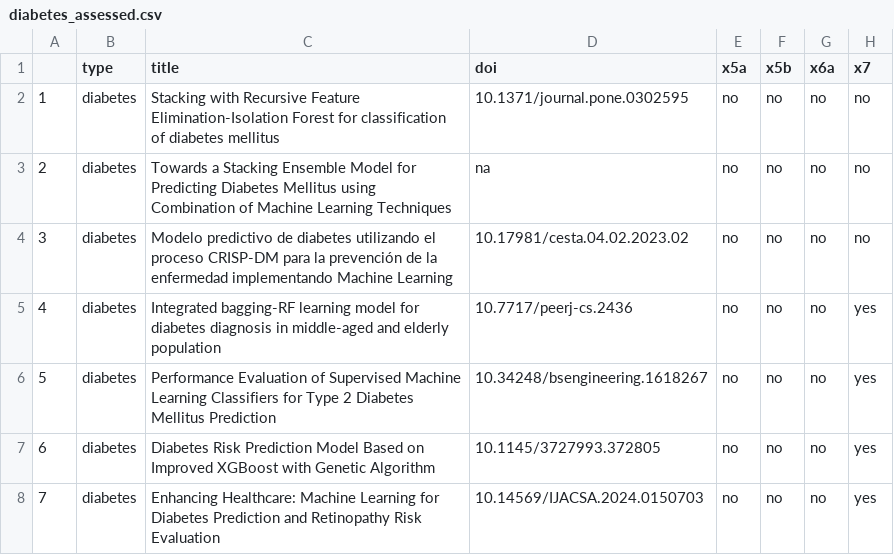
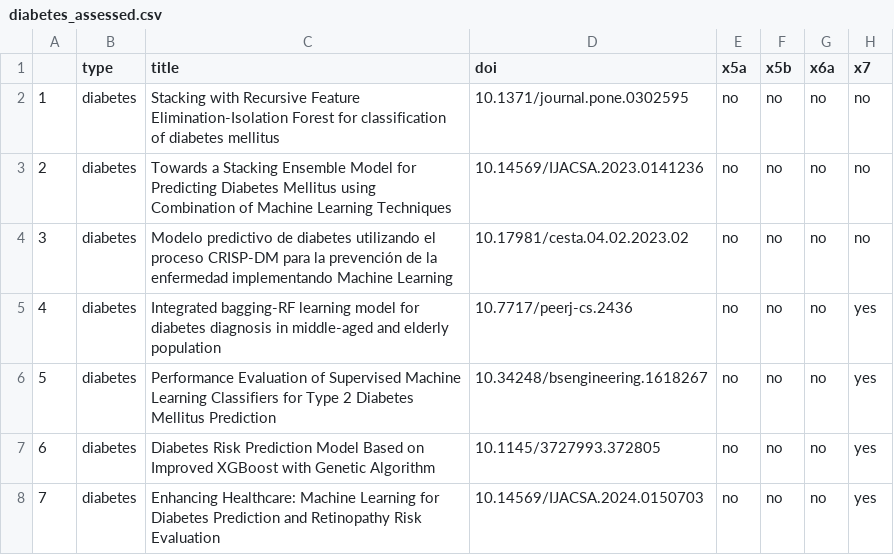
Before and after one commit to alexdgibson/cpm_data_prov, a CSV file: 01_data/diabetes_assessed.csv, drawn as a sheet; only a part is shown; the diff names each change by its address in the sheet, - before the commit and + after, or states it on an @@ line.

```diff
--- a/01_data/diabetes_assessed.csv
+++ b/01_data/diabetes_assessed.csv
-D3 (doi): na
+D3 (doi): 10.14569/IJACSA.2023.0141236
```
Also changed, not shown: 01_data/stroke_assessed.csv, 1 other file.
